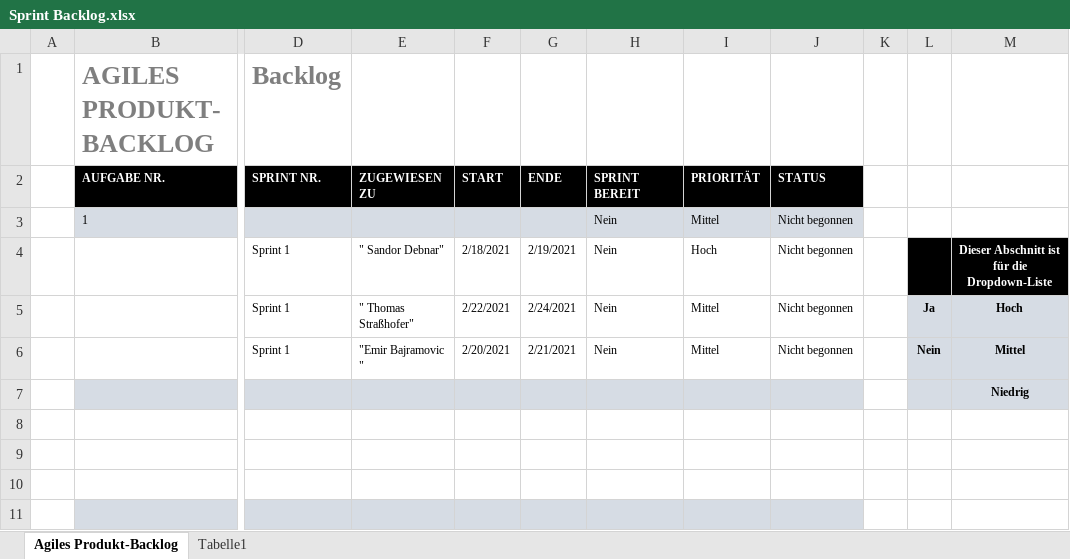
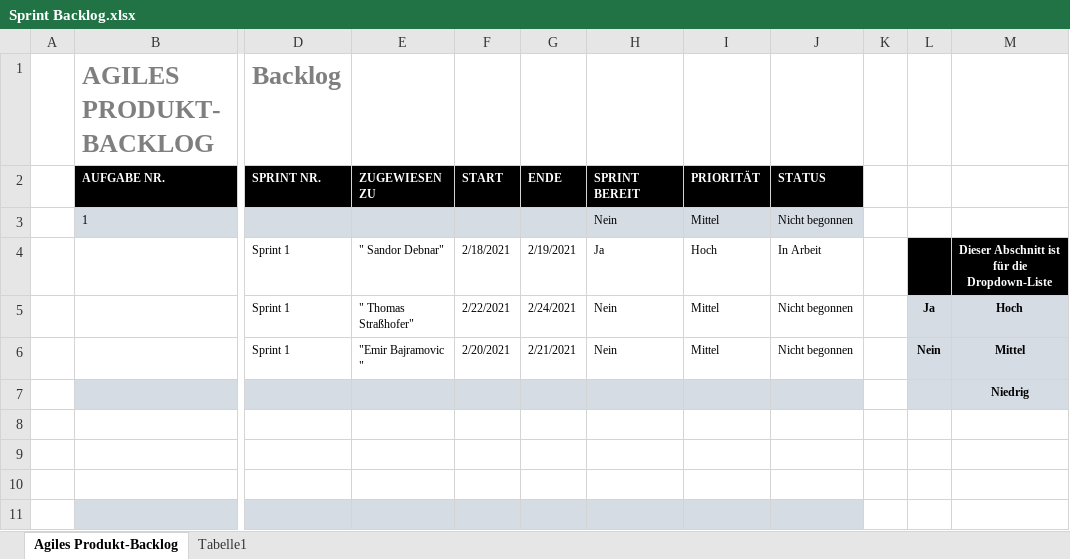
Before and after one commit to EmirBajramovic92/Bibliotheksverwaltungsprogramm, an Excel workbook: Interne Dokumente/Sprint Backlog.xlsx, sheet Agiles Produkt-Backlog, drawn as a sheet; only a part is shown, gaps mark what is left out; values as stored, in another font and other column widths than the file's, no borders; the diff names each change by its address in the sheet, - before the commit and + after, or states it on an @@ line.

```diff
--- a/Interne Dokumente/Sprint Backlog.xlsx (sheet Agiles Produkt-Backlog)
+++ b/Interne Dokumente/Sprint Backlog.xlsx (sheet Agiles Produkt-Backlog)
-H4: Nein
+H4: Ja
-J4: Nicht begonnen
+J4: In Arbeit
```
Also changed, not shown: 1 other file.
